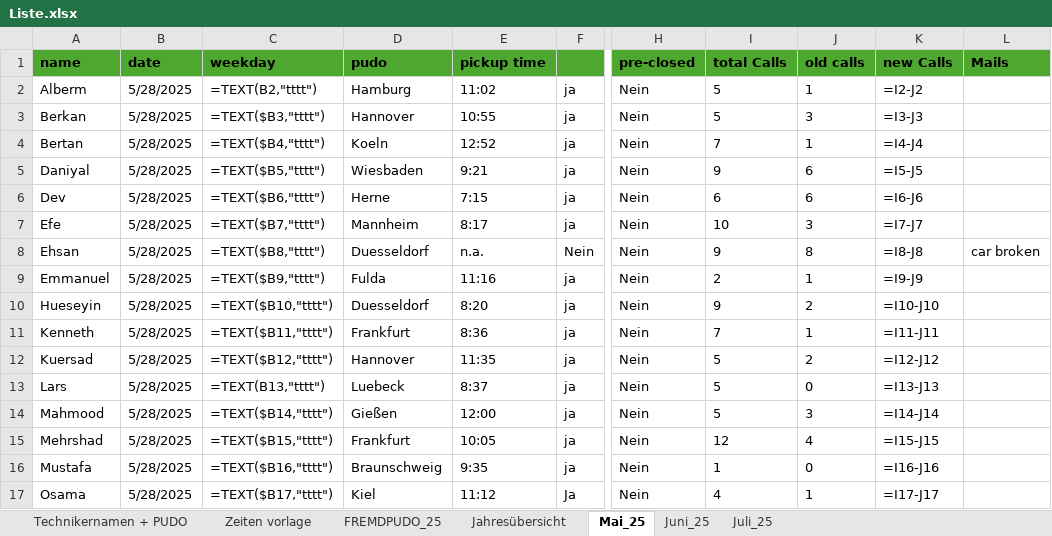
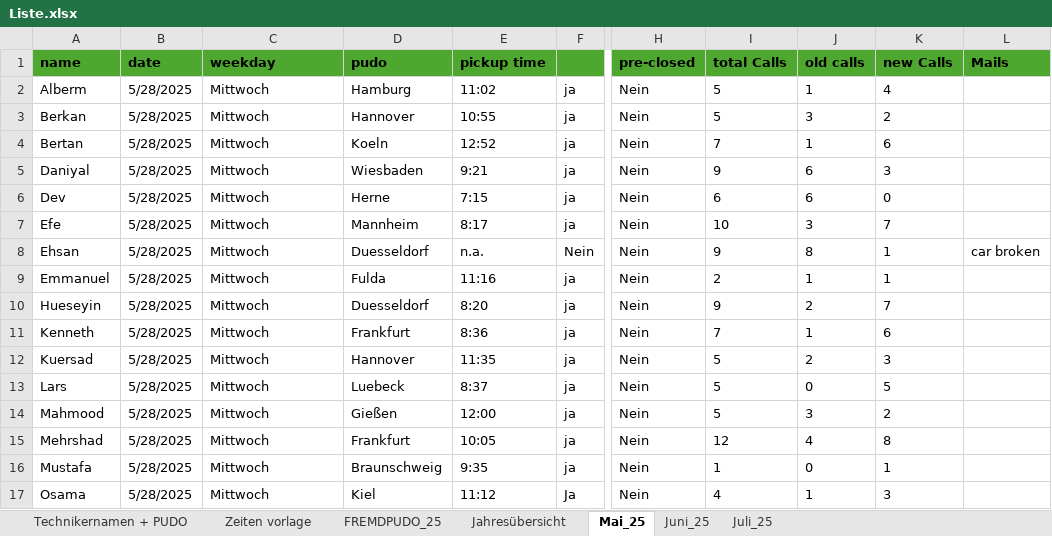
Before and after one commit to erenzmk/Dispatch, an Excel workbook: data/Liste.xlsx, sheet Mai_25, drawn as a sheet; only a part is shown, gaps mark what is left out; values as stored, in another font and other column widths than the file's, no borders; formulas without a stored value are shown as written; 2 other sheets too large or unreadable and not compared; the diff covers the shown part only; the diff names each change by its address in the sheet, - before the commit and + after, or states it on an @@ line.

```diff
--- a/data/Liste.xlsx (sheet Mai_25)
+++ b/data/Liste.xlsx (sheet Mai_25)
-C2 (weekday): =TEXT(B2,"tttt")
+C2 (weekday): Mittwoch
-K2 (new Calls): =I2-J2
+K2 (new Calls): 4
-C3 (weekday): =TEXT($B3,"tttt")
+C3 (weekday): Mittwoch
-K3 (new Calls): =I3-J3
+K3 (new Calls): 2
-C4 (weekday): =TEXT($B4,"tttt")
+C4 (weekday): Mittwoch
-K4 (new Calls): =I4-J4
+K4 (new Calls): 6
-C5 (weekday): =TEXT($B5,"tttt")
+C5 (weekday): Mittwoch
-K5 (new Calls): =I5-J5
+K5 (new Calls): 3
-C6 (weekday): =TEXT($B6,"tttt")
+C6 (weekday): Mittwoch
-K6 (new Calls): =I6-J6
+K6 (new Calls): 0
-C7 (weekday): =TEXT($B7,"tttt")
+C7 (weekday): Mittwoch
-K7 (new Calls): =I7-J7
+K7 (new Calls): 7
-C8 (weekday): =TEXT($B8,"tttt")
+C8 (weekday): Mittwoch
-K8 (new Calls): =I8-J8
+K8 (new Calls): 1
-C9 (weekday): =TEXT($B9,"tttt")
+C9 (weekday): Mittwoch
-K9 (new Calls): =I9-J9
+K9 (new Calls): 1
-C10 (weekday): =TEXT($B10,"tttt")
+C10 (weekday): Mittwoch
-K10 (new Calls): =I10-J10
+K10 (new Calls): 7
-C11 (weekday): =TEXT($B11,"tttt")
+C11 (weekday): Mittwoch
-K11 (new Calls): =I11-J11
+K11 (new Calls): 6
-C12 (weekday): =TEXT($B12,"tttt")
+C12 (weekday): Mittwoch
-K12 (new Calls): =I12-J12
+K12 (new Calls): 3
-C13 (weekday): =TEXT(B13,"tttt")
+C13 (weekday): Mittwoch
-K13 (new Calls): =I13-J13
+K13 (new Calls): 5
-C14 (weekday): =TEXT($B14,"tttt")
+C14 (weekday): Mittwoch
-K14 (new Calls): =I14-J14
+K14 (new Calls): 2
-C15 (weekday): =TEXT($B15,"tttt")
+C15 (weekday): Mittwoch
-K15 (new Calls): =I15-J15
+K15 (new Calls): 8
-C16 (weekday): =TEXT($B16,"tttt")
+C16 (weekday): Mittwoch
-K16 (new Calls): =I16-J16
+K16 (new Calls): 1
-C17 (weekday): =TEXT($B17,"tttt")
+C17 (weekday): Mittwoch
-K17 (new Calls): =I17-J17
+K17 (new Calls): 3
```
Also changed, not shown: 60 edited cells elsewhere in this sheet, sheet FREMDPUDO_25, sheet Zeiten vorlage.
